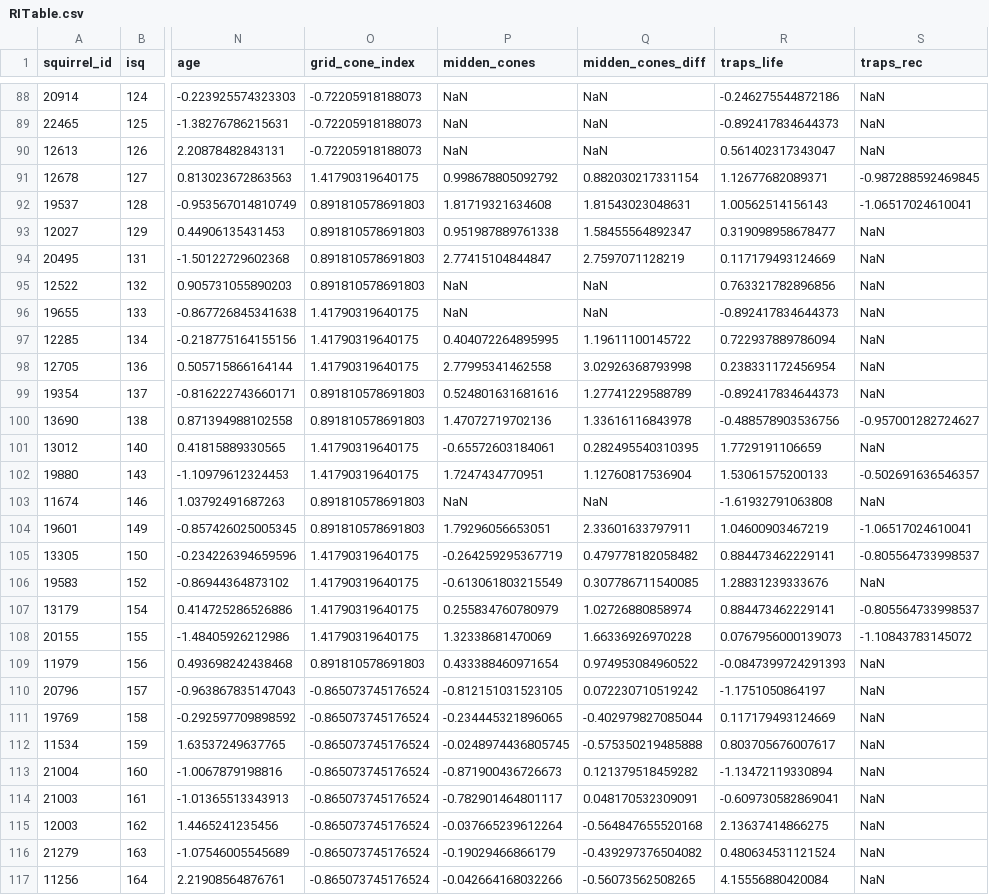
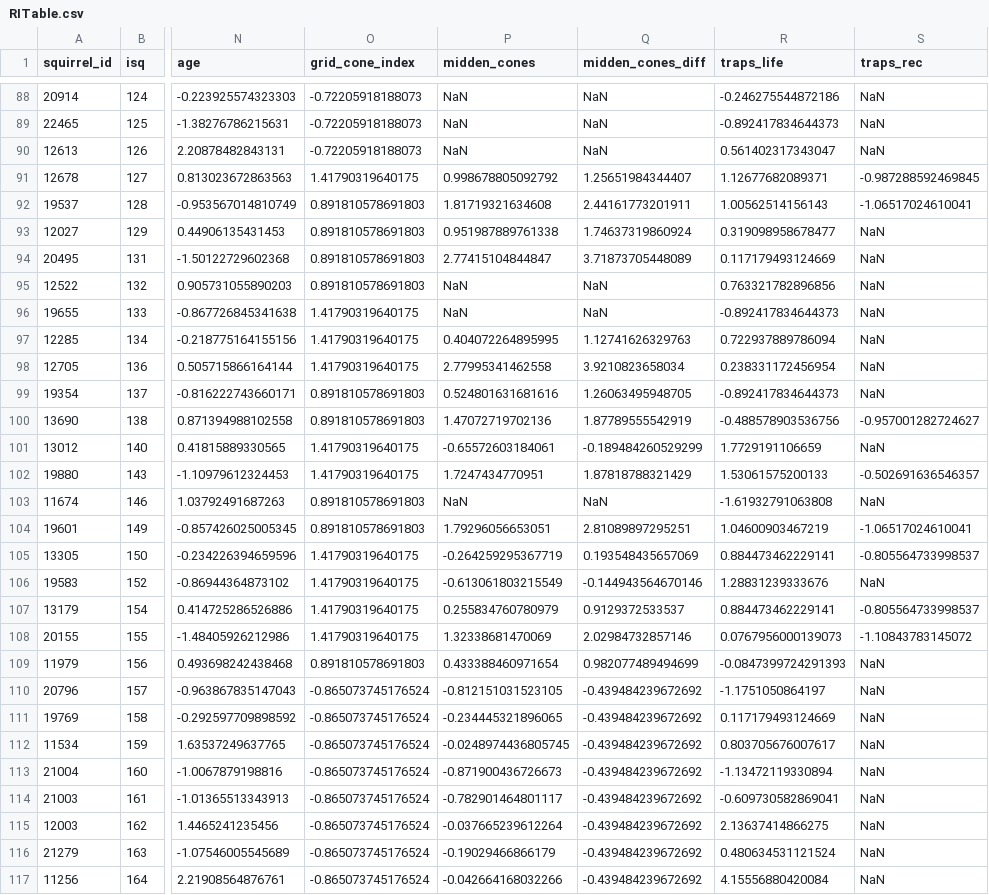
Before and after one commit to mattgaidica/KRSP, a CSV file: R/RITable.csv, drawn as a sheet; only a part is shown, gaps mark what is left out; the diff covers the shown part only; the diff names each change by its address in the sheet, - before the commit and + after, or states it on an @@ line.

Commit message:
Modifying cone diff

```diff
--- a/R/RITable.csv
+++ b/R/RITable.csv
-Q91 (midden_cones_diff): 0.882030217331154
+Q91 (midden_cones_diff): 1.25651984344407
-Q92 (midden_cones_diff): 1.81543023048631
+Q92 (midden_cones_diff): 2.44161773201911
-Q93 (midden_cones_diff): 1.58455564892347
+Q93 (midden_cones_diff): 1.74637319860924
-Q94 (midden_cones_diff): 2.7597071128219
+Q94 (midden_cones_diff): 3.71873705448089
-Q97 (midden_cones_diff): 1.19611100145722
+Q97 (midden_cones_diff): 1.12741626329763
-Q98 (midden_cones_diff): 3.02926368793998
+Q98 (midden_cones_diff): 3.9210823658034
-Q99 (midden_cones_diff): 1.27741229588789
+Q99 (midden_cones_diff): 1.26063495948705
-Q100 (midden_cones_diff): 1.33616116843978
+Q100 (midden_cones_diff): 1.87789555542919
-Q101 (midden_cones_diff): 0.282495540310395
+Q101 (midden_cones_diff): -0.189484260529299
-Q102 (midden_cones_diff): 1.12760817536904
+Q102 (midden_cones_diff): 1.87818788321429
-Q104 (midden_cones_diff): 2.33601633797911
+Q104 (midden_cones_diff): 2.81089897295251
-Q105 (midden_cones_diff): 0.479778182058482
+Q105 (midden_cones_diff): 0.193548435657069
-Q106 (midden_cones_diff): 0.307786711540085
+Q106 (midden_cones_diff): -0.144943564670146
-Q107 (midden_cones_diff): 1.02726880858974
+Q107 (midden_cones_diff): 0.9129372533537
-Q108 (midden_cones_diff): 1.66336926970228
+Q108 (midden_cones_diff): 2.02984732857146
-Q109 (midden_cones_diff): 0.974953084960522
+Q109 (midden_cones_diff): 0.982077489494699
-Q110 (midden_cones_diff): 0.072230710519242
+Q110 (midden_cones_diff): -0.439484239672692
-Q111 (midden_cones_diff): -0.402979827085044
+Q111 (midden_cones_diff): -0.439484239672692
-Q112 (midden_cones_diff): -0.575350219485888
+Q112 (midden_cones_diff): -0.439484239672692
-Q113 (midden_cones_diff): 0.121379518459282
+Q113 (midden_cones_diff): -0.439484239672692
-Q114 (midden_cones_diff): 0.048170532309091
+Q114 (midden_cones_diff): -0.439484239672692
-Q115 (midden_cones_diff): -0.564847655520168
+Q115 (midden_cones_diff): -0.439484239672692
-Q116 (midden_cones_diff): -0.439297376504082
+Q116 (midden_cones_diff): -0.439484239672692
-Q117 (midden_cones_diff): -0.56073562508265
+Q117 (midden_cones_diff): -0.439484239672692
```
Also changed, not shown: 52 edited cells elsewhere in this file, 4 other files.
